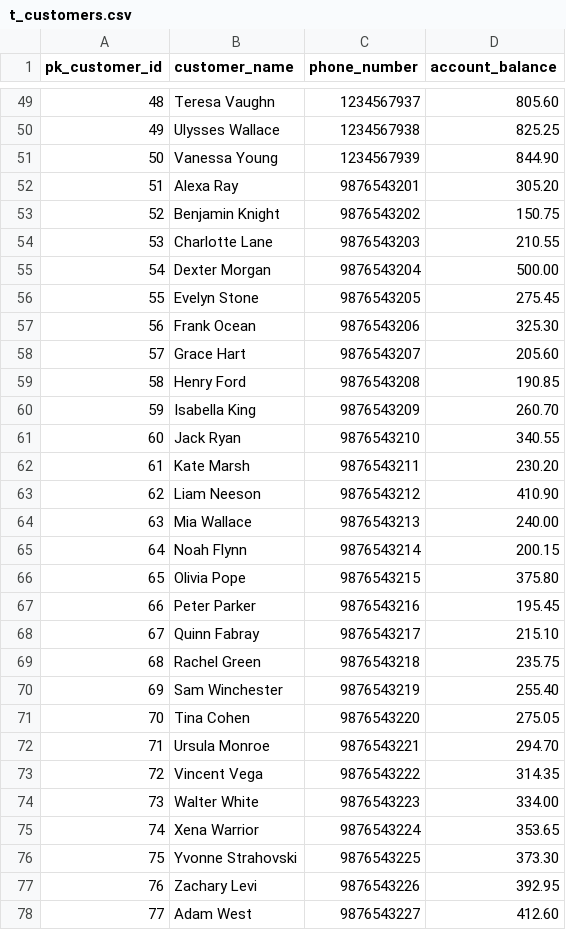
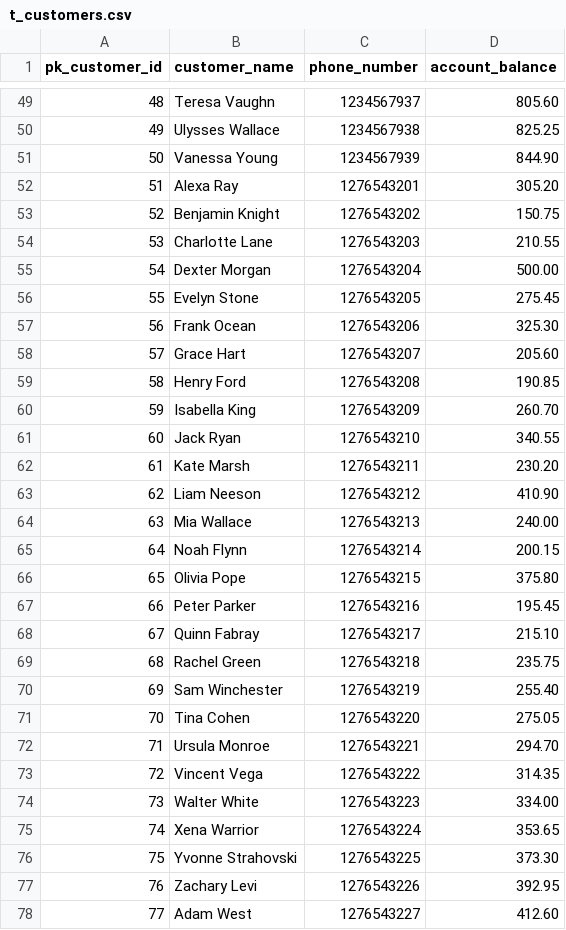
Before and after one commit to Tengfei-Ma13206/CSC3170proj_Database, a CSV file: ER_diagram_frame/database_with_sample_data/sample_data_csv/t_customers.csv, drawn as a sheet; only a part is shown, gaps mark what is left out; the diff covers the shown part only.

```diff
--- a/ER_diagram_frame/database_with_sample_data/sample_data_csv/t_customers.csv
+++ b/ER_diagram_frame/database_with_sample_data/sample_data_csv/t_customers.csv
@@ -51,28 +51,28 @@ pk_customer_id,customer_name,phone_number,account_balance
 50,Vanessa Young,1234567939,844.90
-51,Alexa Ray,9876543201,305.20
-52,Benjamin Knight,9876543202,150.75
-53,Charlotte Lane,9876543203,210.55
-54,Dexter Morgan,9876543204,500.00
-55,Evelyn Stone,9876543205,275.45
-56,Frank Ocean,9876543206,325.30
-57,Grace Hart,9876543207,205.60
-58,Henry Ford,9876543208,190.85
-59,Isabella King,9876543209,260.70
-60,Jack Ryan,9876543210,340.55
-61,Kate Marsh,9876543211,230.20
-62,Liam Neeson,9876543212,410.90
-63,Mia Wallace,9876543213,240.00
-64,Noah Flynn,9876543214,200.15
-65,Olivia Pope,9876543215,375.80
-66,Peter Parker,9876543216,195.45
-67,Quinn Fabray,9876543217,215.10
-68,Rachel Green,9876543218,235.75
-69,Sam Winchester,9876543219,255.40
-70,Tina Cohen,9876543220,275.05
-71,Ursula Monroe,9876543221,294.70
-72,Vincent Vega,9876543222,314.35
-73,Walter White,9876543223,334.00
-74,Xena Warrior,9876543224,353.65
-75,Yvonne Strahovski,9876543225,373.30
-76,Zachary Levi,9876543226,392.95
-77,Adam West,9876543227,412.60
+51,Alexa Ray,1276543201,305.20
+52,Benjamin Knight,1276543202,150.75
+53,Charlotte Lane,1276543203,210.55
+54,Dexter Morgan,1276543204,500.00
+55,Evelyn Stone,1276543205,275.45
+56,Frank Ocean,1276543206,325.30
+57,Grace Hart,1276543207,205.60
+58,Henry Ford,1276543208,190.85
+59,Isabella King,1276543209,260.70
+60,Jack Ryan,1276543210,340.55
+61,Kate Marsh,1276543211,230.20
+62,Liam Neeson,1276543212,410.90
+63,Mia Wallace,1276543213,240.00
+64,Noah Flynn,1276543214,200.15
+65,Olivia Pope,1276543215,375.80
+66,Peter Parker,1276543216,195.45
+67,Quinn Fabray,1276543217,215.10
+68,Rachel Green,1276543218,235.75
+69,Sam Winchester,1276543219,255.40
+70,Tina Cohen,1276543220,275.05
+71,Ursula Monroe,1276543221,294.70
+72,Vincent Vega,1276543222,314.35
+73,Walter White,1276543223,334.00
+74,Xena Warrior,1276543224,353.65
+75,Yvonne Strahovski,1276543225,373.30
+76,Zachary Levi,1276543226,392.95
+77,Adam West,1276543227,412.60
```
Also changed, not shown: 24 edited cells elsewhere in this file, 11 other files.
